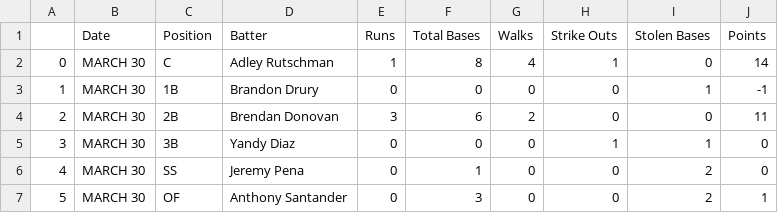
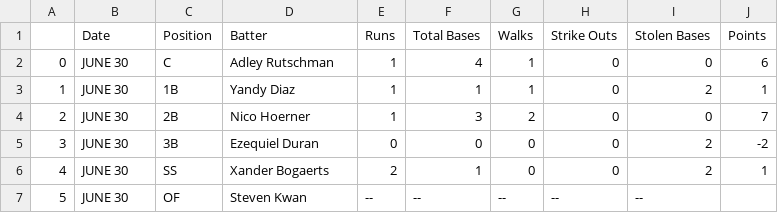
Before and after one commit to dinnerdineth/FantasyScraper, a CSV file: batters.csv, drawn as a sheet; only a part is shown; the diff covers the shown part only.

Commit message:
Fixed try/except for blank position player. Ready to start full run

```diff
--- a/batters.csv
+++ b/batters.csv
@@ -1,7 +1,7 @@
 ,Date,Position,Batter,Runs,Total Bases,Walks,Strike Outs,Stolen Bases,Points
-0,MARCH 30,C,Adley Rutschman,1,8,4,1,0,14
-1,MARCH 30,1B,Brandon Drury,0,0,0,0,1,-1
-2,MARCH 30,2B,Brendan Donovan,3,6,2,0,0,11
-3,MARCH 30,3B,Yandy Diaz,0,0,0,1,1,0
-4,MARCH 30,SS,Jeremy Pena,0,1,0,0,2,0
-5,MARCH 30,OF,Anthony Santander,0,3,0,0,2,1
+0,JUNE 30,C,Adley Rutschman,1,4,1,0,0,6
+1,JUNE 30,1B,Yandy Diaz,1,1,1,0,2,1
+2,JUNE 30,2B,Nico Hoerner,1,3,2,0,0,7
+3,JUNE 30,3B,Ezequiel Duran,0,0,0,0,2,-2
+4,JUNE 30,SS,Xander Bogaerts,2,1,0,0,2,1
+5,JUNE 30,OF,Steven Kwan,--,--,--,--,--,
```
Also changed, not shown: 83 edited cells elsewhere in this file, pitchers.csv, 1 other file.
